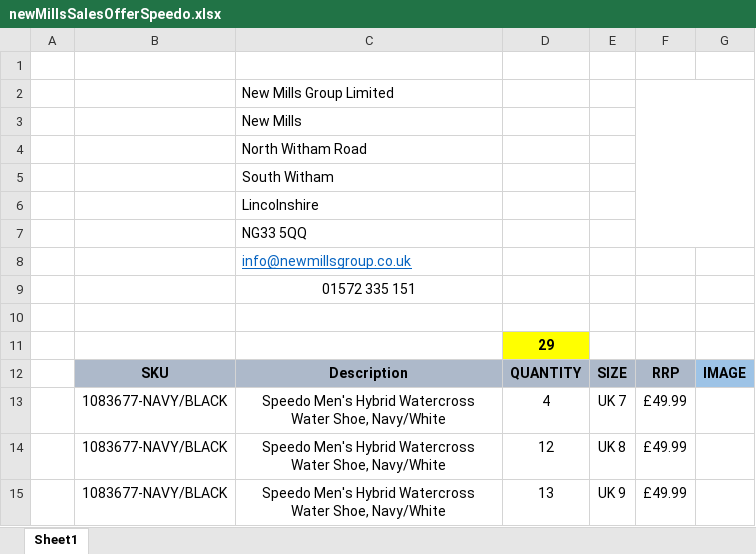
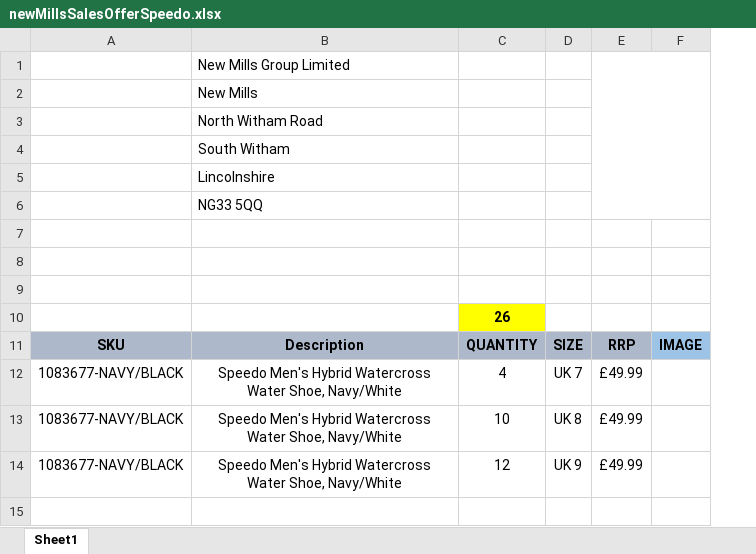
Before and after one commit to rogueco/NewMillsGroup, an Excel workbook: offers/downloadableOffers/newMillsSalesOfferSpeedo.xlsx, sheet Sheet1, drawn as a sheet; values as stored, in another font and other column widths than the file's, no borders; charts and pictures not drawn; removed rows and columns are numbered as before the commit, all else as after; the diff names each change by its address in the sheet, - before the commit and + after, or states it on an @@ line.

```diff
--- a/offers/downloadableOffers/newMillsSalesOfferSpeedo.xlsx (sheet Sheet1)
+++ b/offers/downloadableOffers/newMillsSalesOfferSpeedo.xlsx (sheet Sheet1)
-column A, empty
-row 1: (empty)
-row 8:  |  | info@newmillsgroup.co.uk
-row 9:  |  | 01572 335 151
+row 8: (empty)
+row 9: (empty)
-C10: 29
+C10: 26
-C13: 12
+C13: 10
-C14: 13
+C14: 12
```
Also changed, not shown: charts or pictures, offers/downloadableOffers/newMillsSalesOfferEnglandRugby.xlsx, offers/downloadableOffers/newMillsSalesOfferTrespass.xlsx, 34 other files.
